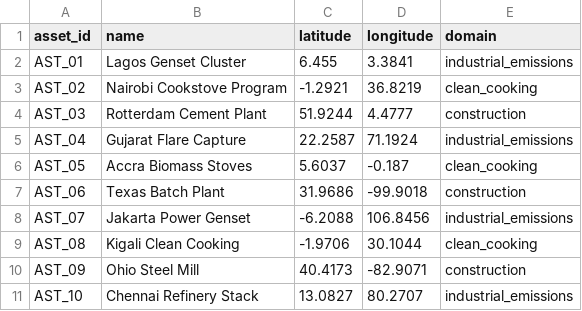
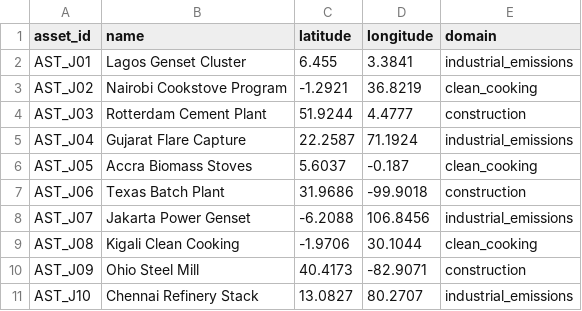
Before and after one commit to dexdogs/altgeo-scaffold, a CSV file: data/demos/stakeholder-network/journey_assets.csv, drawn as a sheet.

```diff
--- a/data/demos/stakeholder-network/journey_assets.csv
+++ b/data/demos/stakeholder-network/journey_assets.csv
@@ -1,11 +1,11 @@
 asset_id,name,latitude,longitude,domain
-AST_01,Lagos Genset Cluster,6.455,3.3841,industrial_emissions
-AST_02,Nairobi Cookstove Program,-1.2921,36.8219,clean_cooking
-AST_03,Rotterdam Cement Plant,51.9244,4.4777,construction
-AST_04,Gujarat Flare Capture,22.2587,71.1924,industrial_emissions
-AST_05,Accra Biomass Stoves,5.6037,-0.187,clean_cooking
-AST_06,Texas Batch Plant,31.9686,-99.9018,construction
-AST_07,Jakarta Power Genset,-6.2088,106.8456,industrial_emissions
-AST_08,Kigali Clean Cooking,-1.9706,30.1044,clean_cooking
-AST_09,Ohio Steel Mill,40.4173,-82.9071,construction
-AST_10,Chennai Refinery Stack,13.0827,80.2707,industrial_emissions
+AST_J01,Lagos Genset Cluster,6.455,3.3841,industrial_emissions
+AST_J02,Nairobi Cookstove Program,-1.2921,36.8219,clean_cooking
+AST_J03,Rotterdam Cement Plant,51.9244,4.4777,construction
+AST_J04,Gujarat Flare Capture,22.2587,71.1924,industrial_emissions
+AST_J05,Accra Biomass Stoves,5.6037,-0.187,clean_cooking
+AST_J06,Texas Batch Plant,31.9686,-99.9018,construction
+AST_J07,Jakarta Power Genset,-6.2088,106.8456,industrial_emissions
+AST_J08,Kigali Clean Cooking,-1.9706,30.1044,clean_cooking
+AST_J09,Ohio Steel Mill,40.4173,-82.9071,construction
+AST_J10,Chennai Refinery Stack,13.0827,80.2707,industrial_emissions
```
Also changed, not shown: data/demos/stakeholder-network/journey_observations.csv, data/demos/stakeholder-network/observation_journey.csv, 6 other files.
